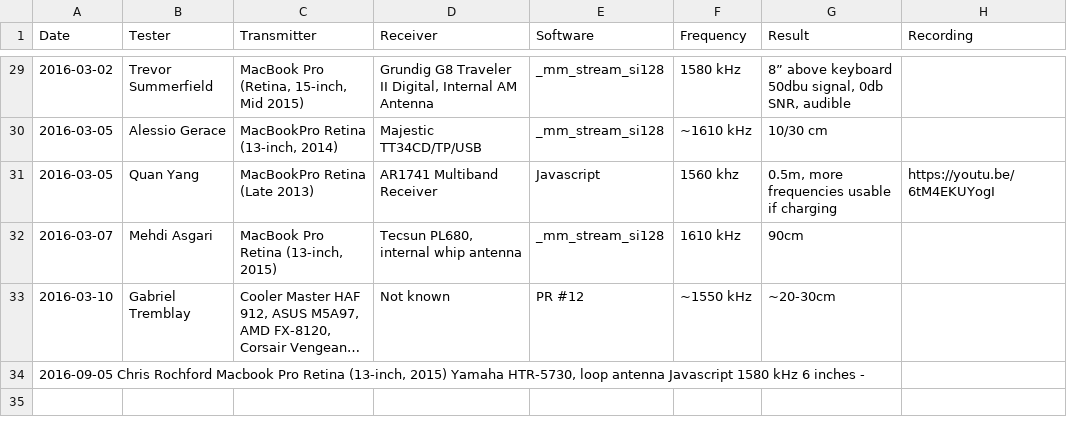
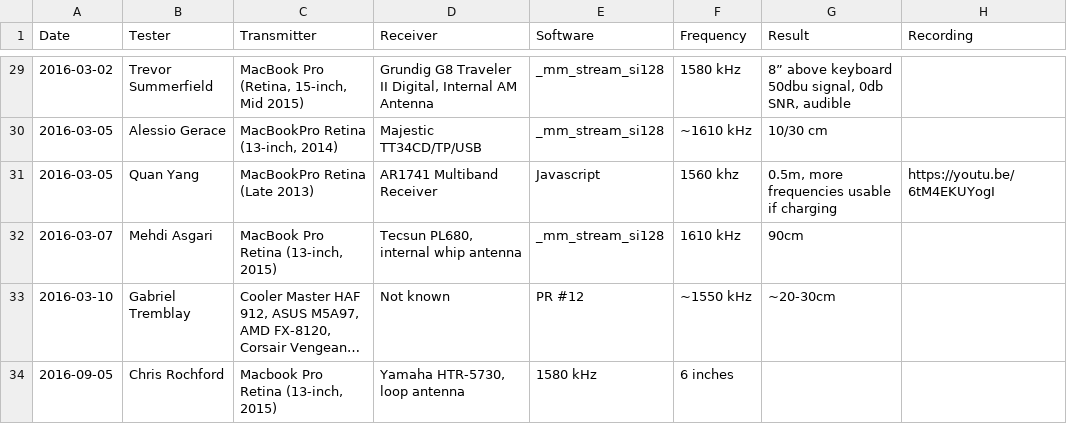
Before and after one commit to fulldecent/system-bus-radio, a TSV file: TEST-DATA.tsv, drawn as a sheet; only a part is shown, gaps mark what is left out; long unchanged cells end in …; removed rows and columns are numbered as before the commit, all else as after; the diff names each change by its address in the sheet, - before the commit and + after, or states it on an @@ line.

Commit message:
Update TEST-DATA.tsv

```diff
--- a/TEST-DATA.tsv
+++ b/TEST-DATA.tsv
-row 34: 2016-09-05 Chris Rochford Macbook Pro Retina (13-inch, 2015) Yamaha HTR-5730, loop antenna Javascript 1580 kHz 6 inches -
+row 34: 2016-09-05 | Chris Rochford | Macbook Pro Retina (13-inch, 2015) | Yamaha HTR-5730, loop antenna | 1580 kHz | 6 inches
```
